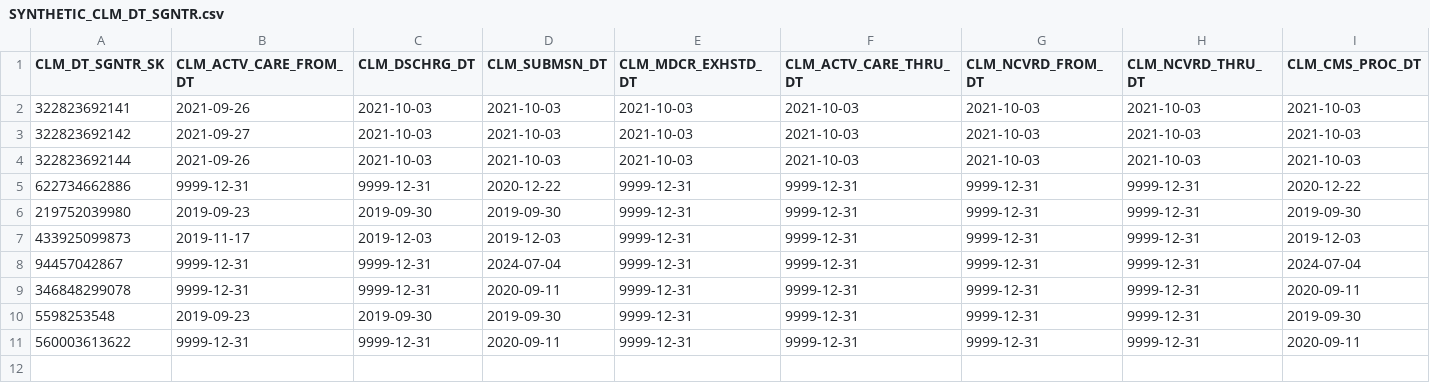
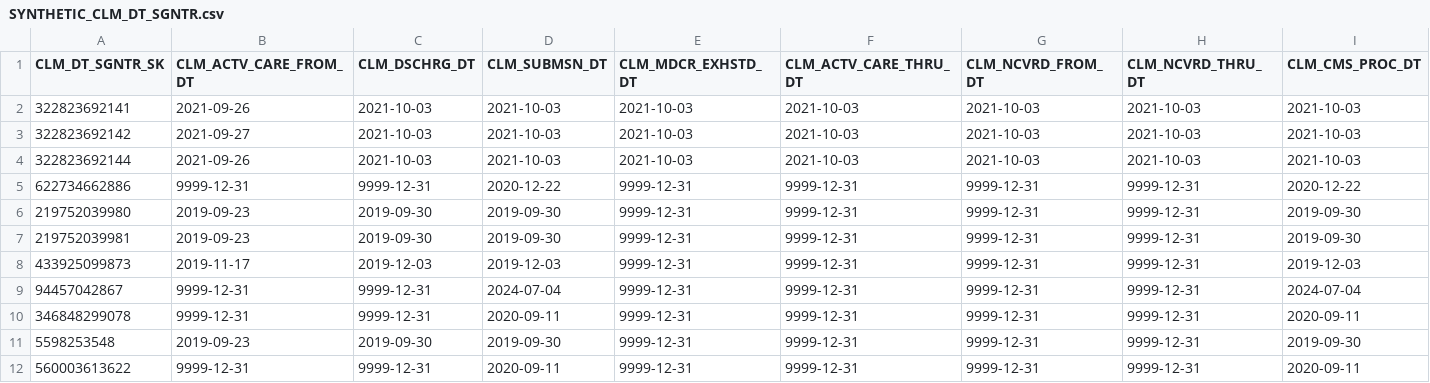
Before and after one commit to CMSgov/beneficiary-fhir-data, a CSV file: apps/bfd-pipeline/bfd-pipeline-idr/test_samples2/SYNTHETIC_CLM_DT_SGNTR.csv, drawn as a sheet; only a part is shown; rows hold the shown columns only; the diff names each change by its address in the sheet, - before the commit and + after, or states it on an @@ line.

```diff
--- a/apps/bfd-pipeline/bfd-pipeline-idr/test_samples2/SYNTHETIC_CLM_DT_SGNTR.csv
+++ b/apps/bfd-pipeline/bfd-pipeline-idr/test_samples2/SYNTHETIC_CLM_DT_SGNTR.csv
+row 7: 219752039981 | 2019-09-23 | 2019-09-30 | 2019-09-30 | 9999-12-31 | 9999-12-31 | 9999-12-31 | 9999-12-31 | 2019-09-30
```
Also changed, not shown: apps/bfd-pipeline/bfd-pipeline-idr/test_samples2/SYNTHETIC_CLM.csv, apps/bfd-pipeline/bfd-pipeline-idr/test_samples2/SYNTHETIC_CLM_INSTNL.csv, 7 other files.
